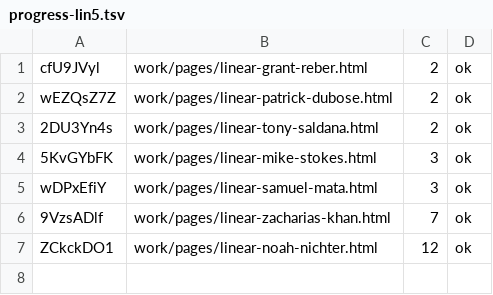
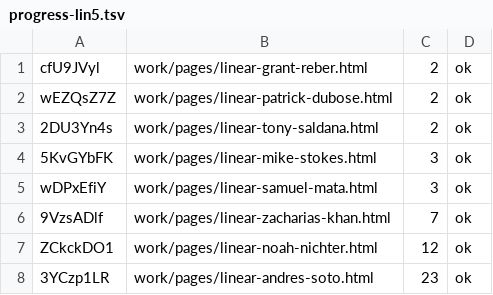
Before and after one commit to josephdittmanappraiser-ai/contractorupdates, a TSV file: work/runs/2026-10-26/progress-lin5.tsv, drawn as a sheet; the diff names each change by its address in the sheet, - before the commit and + after, or states it on an @@ line.

```diff
--- a/work/runs/2026-10-26/progress-lin5.tsv
+++ b/work/runs/2026-10-26/progress-lin5.tsv
+row 8: 3YCzp1LR | work/pages/linear-andres-soto.html | 23 | ok
```
Also changed, not shown: work/runs/2026-10-26/progress-lin1.tsv, work/runs/2026-10-26/progress-lin6.tsv, 4 other files.
